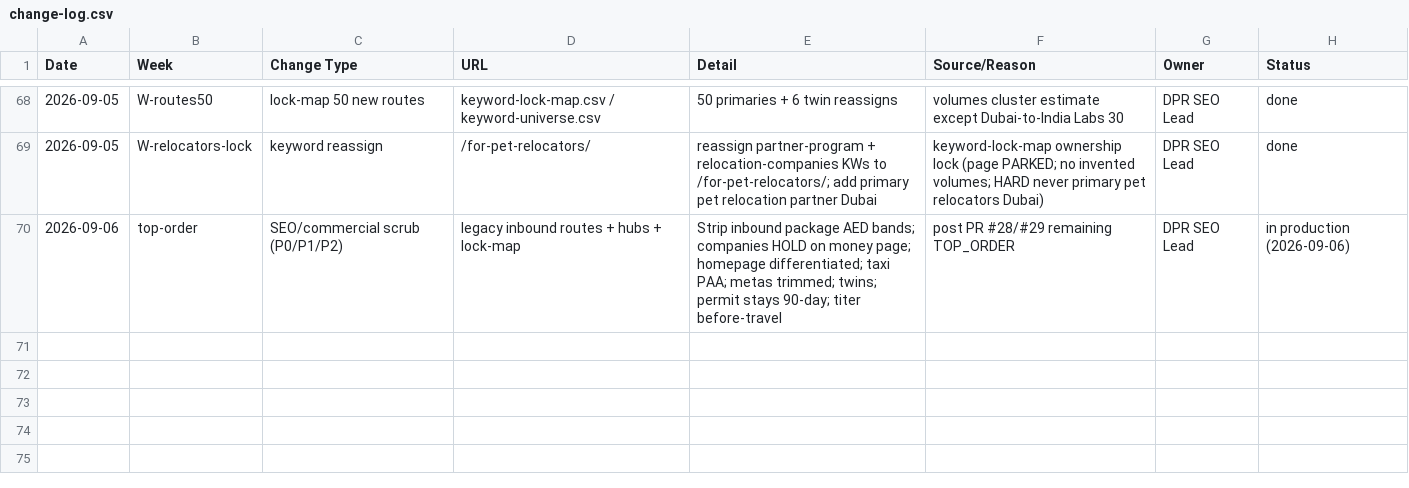
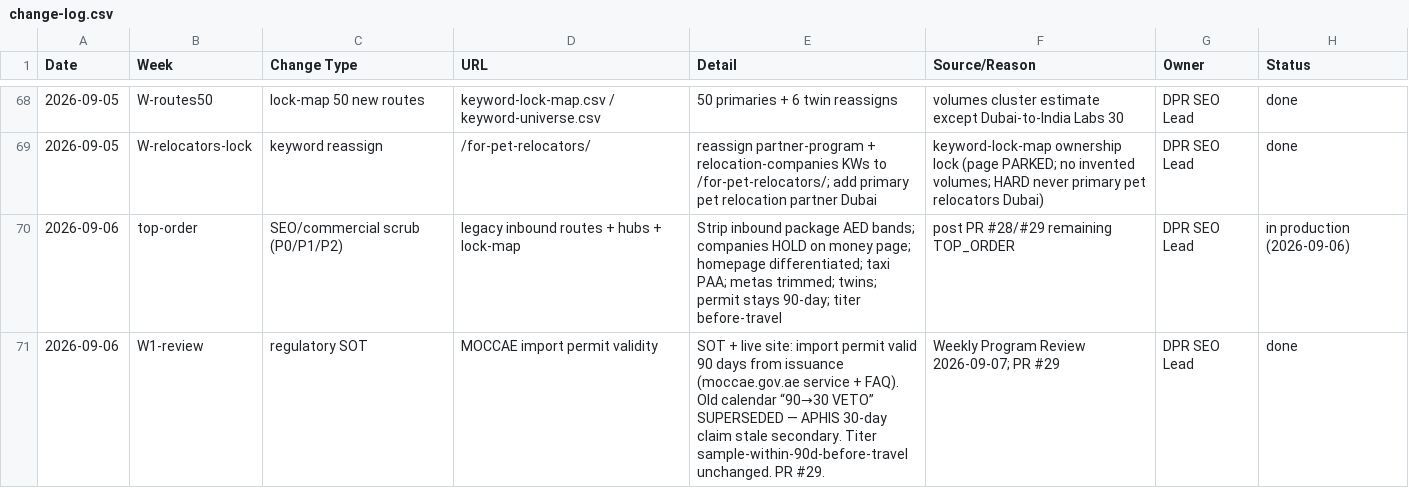
Before and after one commit to numini-co/PetClear, a CSV file: SEO-MASTER/change-log.csv, drawn as a sheet; only a part is shown, gaps mark what is left out.

```diff
--- a/SEO-MASTER/change-log.csv
+++ b/SEO-MASTER/change-log.csv
@@ -70 +70,2 @@ Date,Week,Change Type,URL,Detail,Source/Reason,Owner,Status
 2026-09-06,top-order,SEO/commercial scrub (P0/P1/P2),legacy inbound routes + hubs + lock-map,"Strip inbound package AED bands; companies HOLD on money page; homepage differentiated; taxi PAA; metas trimmed; twins; permit stays 90-day; titer before-travel",post PR #28/#29 remaining TOP_ORDER,DPR SEO Lead,in production (2026-09-06)
+2026-09-06,W1-review,regulatory SOT,MOCCAE import permit validity,"SOT + live site: import permit valid 90 days from issuance (moccae.gov.ae service + FAQ). Old calendar “90→30 VETO” SUPERSEDED — APHIS 30-day claim stale secondary. Titer sample-within-90d-before-travel unchanged. PR #29.",Weekly Program Review 2026-09-07; PR #29,DPR SEO Lead,done
```
Also changed, not shown: SEO-MASTER/content-calendar.csv, SEO-MASTER/keyword-lock-map.csv.
